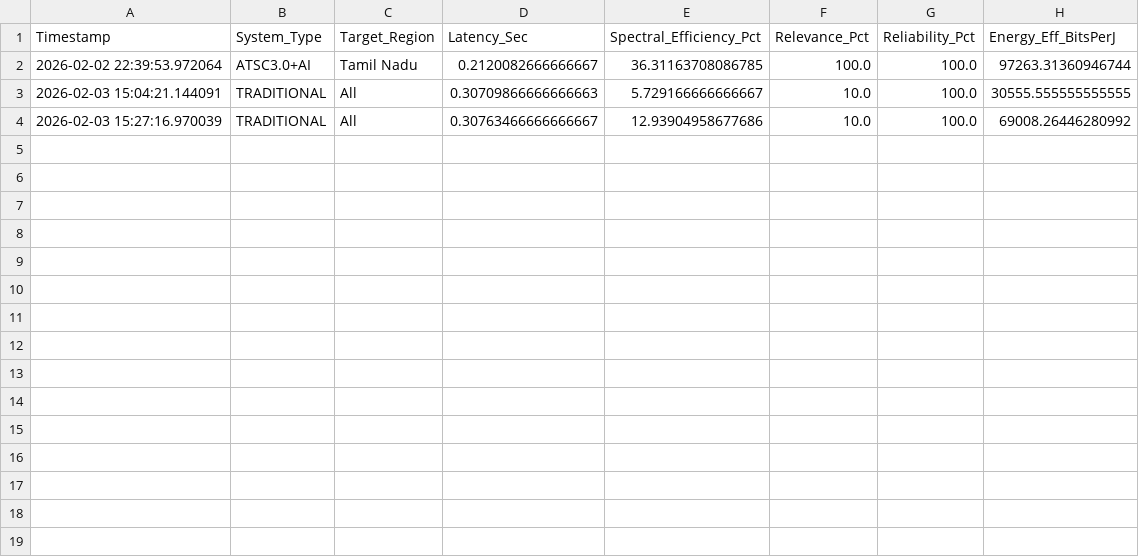
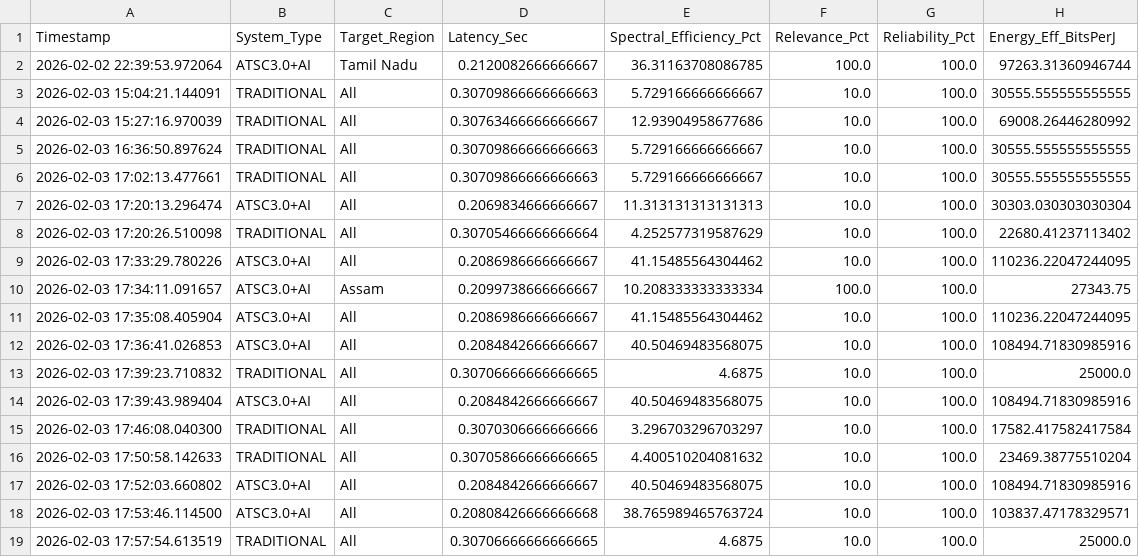
Before and after one commit to emmarsh/Buildathon_2026, a CSV file: atsc3_comparative_data.csv, drawn as a sheet; the diff names each change by its address in the sheet, - before the commit and + after, or states it on an @@ line.

```diff
--- a/atsc3_comparative_data.csv
+++ b/atsc3_comparative_data.csv
+row 5: 2026-02-03 16:36:50.897624 | TRADITIONAL | All | 0.30709866666666663 | 5.729166666666667 | 10.0 | 100.0 | 30555.555555555555
+row 6: 2026-02-03 17:02:13.477661 | TRADITIONAL | All | 0.30709866666666663 | 5.729166666666667 | 10.0 | 100.0 | 30555.555555555555
+row 7: 2026-02-03 17:20:13.296474 | ATSC3.0+AI | All | 0.2069834666666667 | 11.313131313131313 | 10.0 | 100.0 | 30303.030303030304
+row 8: 2026-02-03 17:20:26.510098 | TRADITIONAL | All | 0.30705466666666664 | 4.252577319587629 | 10.0 | 100.0 | 22680.41237113402
+row 9: 2026-02-03 17:33:29.780226 | ATSC3.0+AI | All | 0.2086986666666667 | 41.15485564304462 | 10.0 | 100.0 | 110236.22047244095
+row 10: 2026-02-03 17:34:11.091657 | ATSC3.0+AI | Assam | 0.2099738666666667 | 10.208333333333334 | 100.0 | 100.0 | 27343.75
+row 11: 2026-02-03 17:35:08.405904 | ATSC3.0+AI | All | 0.2086986666666667 | 41.15485564304462 | 10.0 | 100.0 | 110236.22047244095
+row 12: 2026-02-03 17:36:41.026853 | ATSC3.0+AI | All | 0.2084842666666667 | 40.50469483568075 | 10.0 | 100.0 | 108494.71830985916
+row 13: 2026-02-03 17:39:23.710832 | TRADITIONAL | All | 0.30706666666666665 | 4.6875 | 10.0 | 100.0 | 25000.0
+row 14: 2026-02-03 17:39:43.989404 | ATSC3.0+AI | All | 0.2084842666666667 | 40.50469483568075 | 10.0 | 100.0 | 108494.71830985916
+row 15: 2026-02-03 17:46:08.040300 | TRADITIONAL | All | 0.3070306666666666 | 3.296703296703297 | 10.0 | 100.0 | 17582.417582417584
+row 16: 2026-02-03 17:50:58.142633 | TRADITIONAL | All | 0.30705866666666665 | 4.400510204081632 | 10.0 | 100.0 | 23469.38775510204
+row 17: 2026-02-03 17:52:03.660802 | ATSC3.0+AI | All | 0.2084842666666667 | 40.50469483568075 | 10.0 | 100.0 | 108494.71830985916
+row 18: 2026-02-03 17:53:46.114500 | ATSC3.0+AI | All | 0.20808426666666668 | 38.765989465763724 | 10.0 | 100.0 | 103837.47178329571
+row 19: 2026-02-03 17:57:54.613519 | TRADITIONAL | All | 0.30706666666666665 | 4.6875 | 10.0 | 100.0 | 25000.0
```
Also changed, not shown: 1 other file.
